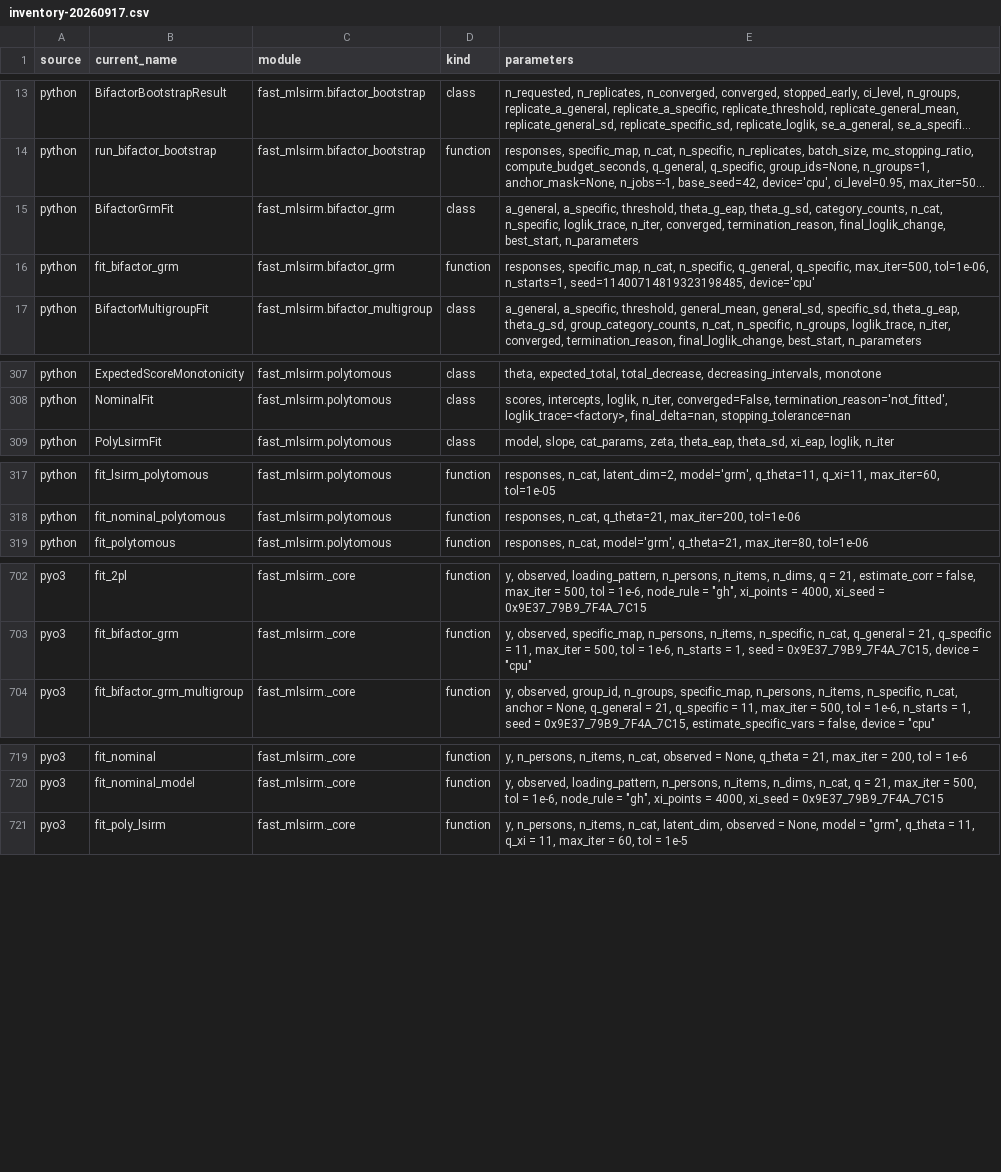
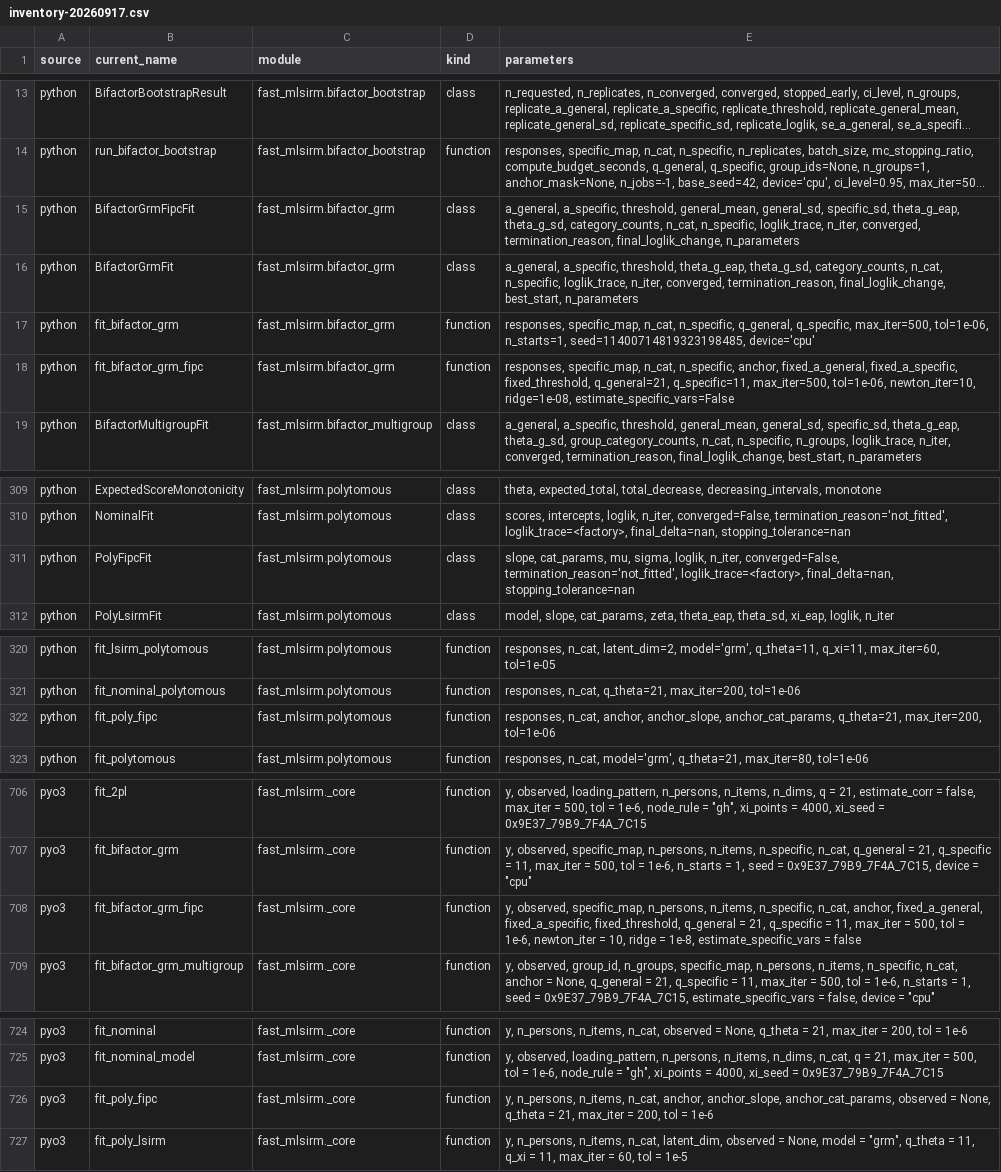
Before and after one commit to ContextualWisdomLab/fast-mlsirm, a CSV file: docs/api/inventory-20260917.csv, drawn as a sheet; only a part is shown, gaps mark what is left out; long unchanged cells end in …; the diff names each change by its address in the sheet, - before the commit and + after, or states it on an @@ line.

```diff
--- a/docs/api/inventory-20260917.csv
+++ b/docs/api/inventory-20260917.csv
+row 15: python | BifactorGrmFipcFit | fast_mlsirm.bifactor_grm | class | a_general, a_specific, threshold, general_mean, general_sd, specific_sd, theta_g_eap, theta_g_sd, category_counts, n_cat, n_specific, loglik_trace, n_iter, converged, termination_reason, final_loglik_change, n_parameters
+row 18: python | fit_bifactor_grm_fipc | fast_mlsirm.bifactor_grm | function | responses, specific_map, n_cat, n_specific, anchor, fixed_a_general, fixed_a_specific, fixed_threshold, q_general=21, q_specific=11, max_iter=500, tol=1e-06, newton_iter=10, ridge=1e-08, estimate_specific_vars=False
+row 311: python | PolyFipcFit | fast_mlsirm.polytomous | class | slope, cat_params, mu, sigma, loglik, n_iter, converged=False, termination_reason='not_fitted', loglik_trace=<factory>, final_delta=nan, stopping_tolerance=nan
+row 322: python | fit_poly_fipc | fast_mlsirm.polytomous | function | responses, n_cat, anchor, anchor_slope, anchor_cat_params, q_theta=21, max_iter=200, tol=1e-06
+row 708: pyo3 | fit_bifactor_grm_fipc | fast_mlsirm._core | function | y, observed, specific_map, n_persons, n_items, n_specific, n_cat, anchor, fixed_a_general, fixed_a_specific, fixed_threshold, q_general = 21, q_specific = 11, max_iter = 500, tol = 1e-6, newton_iter = 10, ridge = 1e-8, estimate_specific_vars = false
+row 726: pyo3 | fit_poly_fipc | fast_mlsirm._core | function | y, n_persons, n_items, n_cat, anchor, anchor_slope, anchor_cat_params, observed = None, q_theta = 21, max_iter = 200, tol = 1e-6
```
Also changed, not shown: 3 other files.
